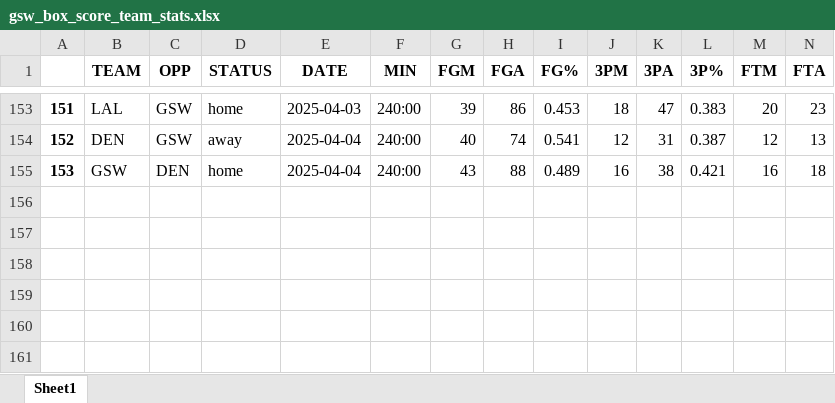
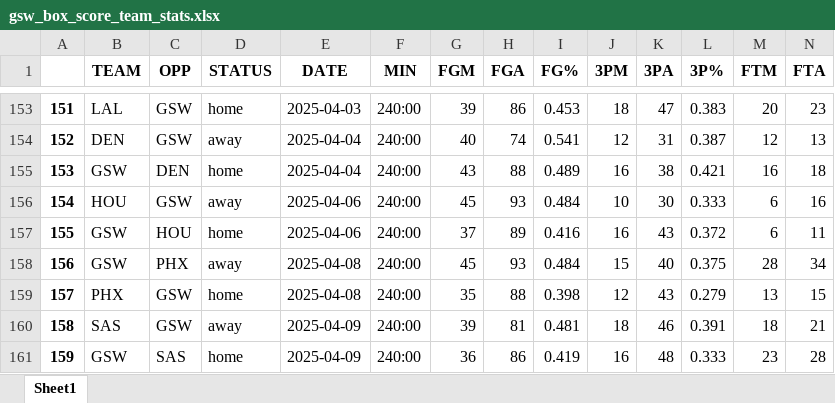
Before and after one commit to ds7cw/python_pandas_nba_analytics, an Excel workbook: data/gsw_box_score_team_stats.xlsx, sheet Sheet1, drawn as a sheet; only a part is shown, gaps mark what is left out; values as stored, in another font and other column widths than the file's, no borders; rows hold the shown columns only; the diff names each change by its address in the sheet, - before the commit and + after, or states it on an @@ line.

```diff
--- a/data/gsw_box_score_team_stats.xlsx (sheet Sheet1)
+++ b/data/gsw_box_score_team_stats.xlsx (sheet Sheet1)
+row 156: 154 | HOU | GSW | away | 2025-04-06 | 240:00 | 45 | 93 | 0.484 | 10 | 30 | 0.333 | 6 | 16
+row 157: 155 | GSW | HOU | home | 2025-04-06 | 240:00 | 37 | 89 | 0.416 | 16 | 43 | 0.372 | 6 | 11
+row 158: 156 | GSW | PHX | away | 2025-04-08 | 240:00 | 45 | 93 | 0.484 | 15 | 40 | 0.375 | 28 | 34
+row 159: 157 | PHX | GSW | home | 2025-04-08 | 240:00 | 35 | 88 | 0.398 | 12 | 43 | 0.279 | 13 | 15
+row 160: 158 | SAS | GSW | away | 2025-04-09 | 240:00 | 39 | 81 | 0.481 | 18 | 46 | 0.391 | 18 | 21
+row 161: 159 | GSW | SAS | home | 2025-04-09 | 240:00 | 36 | 86 | 0.419 | 16 | 48 | 0.333 | 23 | 28
```
Also changed, not shown: data/gsw_box_score_player_stats.xlsx.
